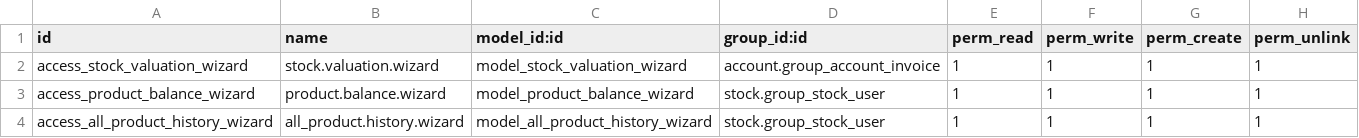
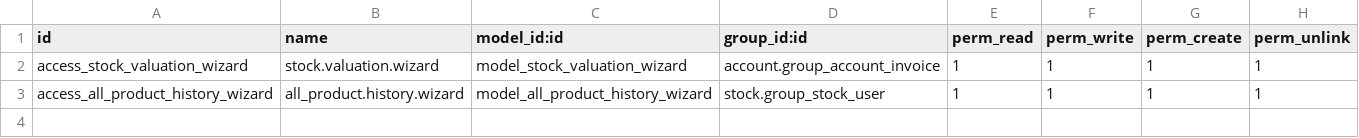
Before and after one commit to ehabmosilhy/azba15, a CSV file: azba/az_inventory_valuation/security/ir.model.access.csv, drawn as a sheet.

```diff
--- a/azba/az_inventory_valuation/security/ir.model.access.csv
+++ b/azba/az_inventory_valuation/security/ir.model.access.csv
@@ -2,3 +2,2 @@ id,name,model_id:id,group_id:id,perm_read,perm_write,perm_create,perm_unlink
 access_stock_valuation_wizard,stock.valuation.wizard,model_stock_valuation_wizard,account.group_account_invoice,1,1,1,1
-access_product_balance_wizard,product.balance.wizard,model_product_balance_wizard,stock.group_stock_user,1,1,1,1
 access_all_product_history_wizard,all_product.history.wizard,model_all_product_history_wizard,stock.group_stock_user,1,1,1,1
```
Also changed, not shown: 7 other files.
